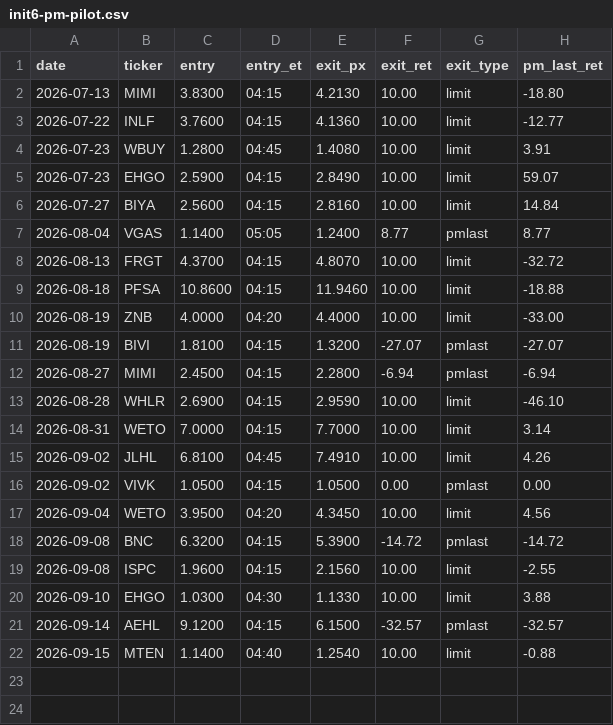
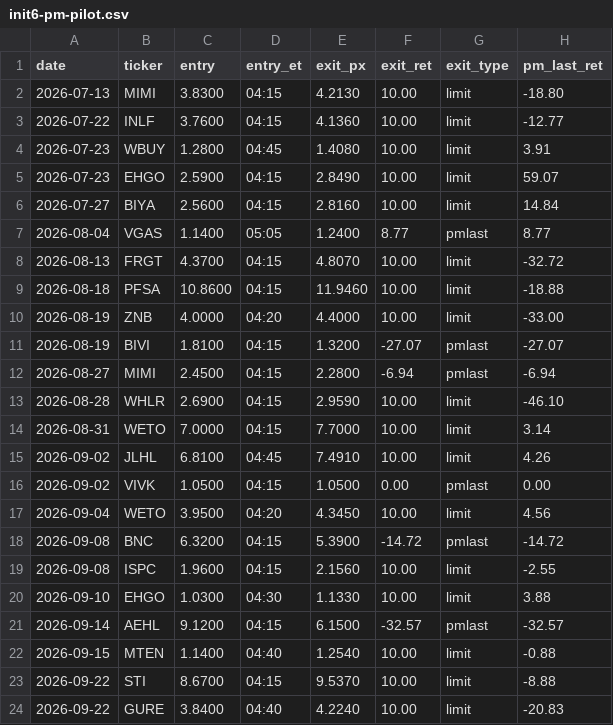
Before and after one commit to juanibiapina/trading, a CSV file: log/init6-pm-pilot.csv, drawn as a sheet.

Commit message:
strategy advance 2026-09-22: Initiative 6 pilot and Init 3 replay

```diff
--- a/log/init6-pm-pilot.csv
+++ b/log/init6-pm-pilot.csv
@@ -22 +22,3 @@ date,ticker,entry,entry_et,exit_px,exit_ret,exit_type,pm_last_ret
 2026-09-15,MTEN,1.1400,04:40,1.2540,10.00,limit,-0.88
+2026-09-22,STI,8.6700,04:15,9.5370,10.00,limit,-8.88
+2026-09-22,GURE,3.8400,04:40,4.2240,10.00,limit,-20.83
```
Also changed, not shown: 4 other files.
